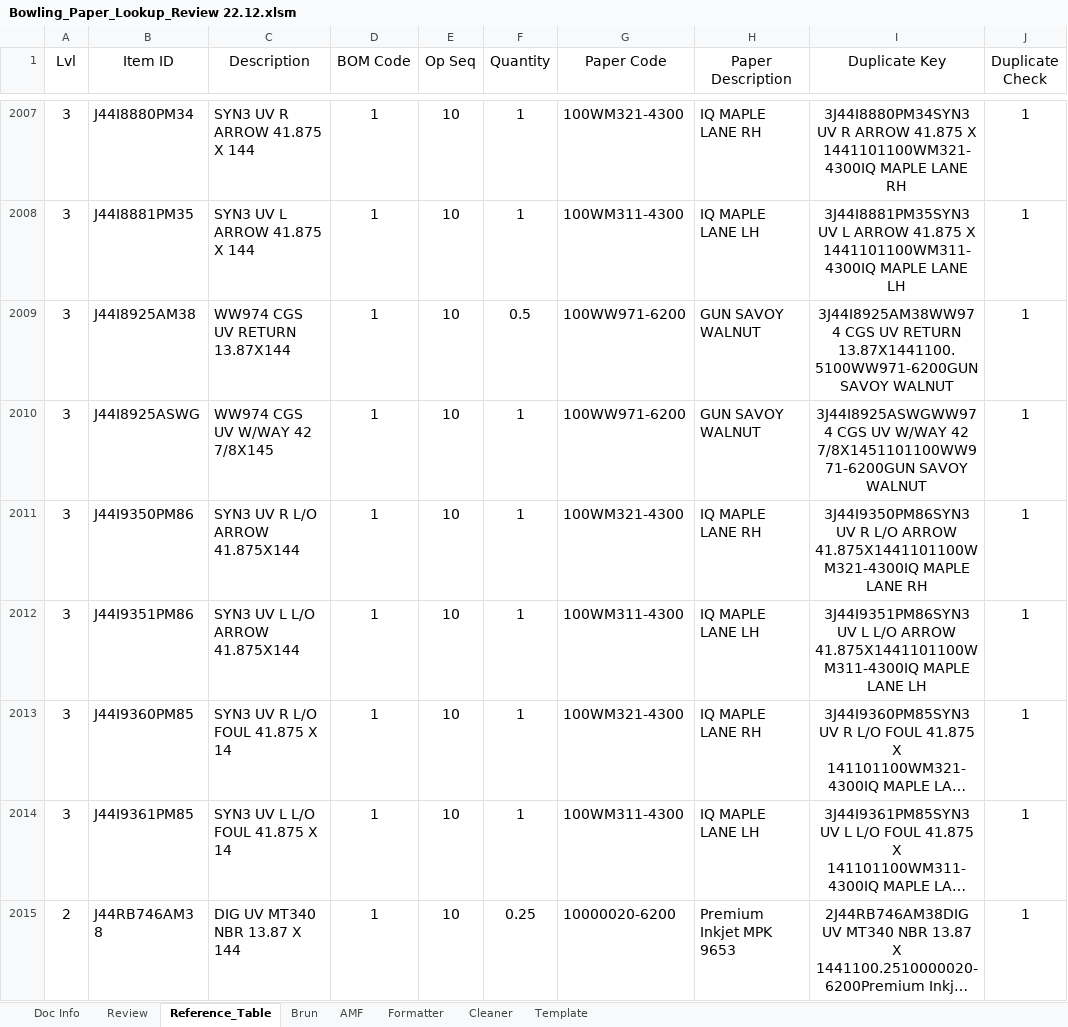
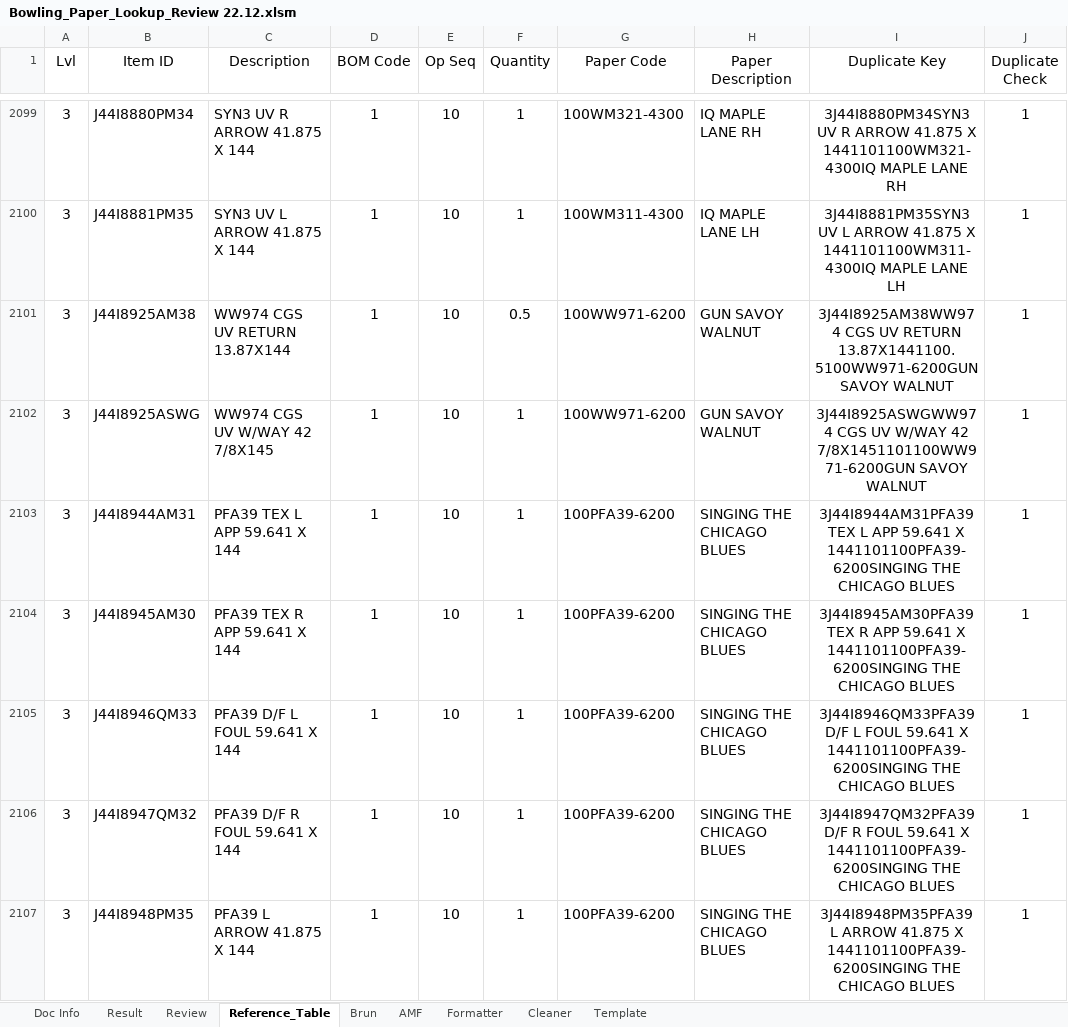
Before and after one commit to Ladiesweb/Bowling, an Excel workbook: Bowling_Paper_Lookup_Review 22.12.xlsm, sheet Reference_Table, drawn as a sheet; only a part is shown, gaps mark what is left out; the shorter side is filled out with more unchanged rows; long unchanged cells end in …; values as stored, in another font and other column widths than the file's, no borders; conditional formats and table styles not drawn; the diff covers the shown part only; the diff names each change by its address in the sheet, - before the commit and + after, or states it on an @@ line.

```diff
--- a/Bowling_Paper_Lookup_Review 22.12.xlsm (sheet Reference_Table)
+++ b/Bowling_Paper_Lookup_Review 22.12.xlsm (sheet Reference_Table)
+sheet tab: Result
+row 2103: 3 | J44I8944AM31 | PFA39 TEX L APP 59.641 X 144 | 1 | 10 | 1 | 100PFA39-6200 | SINGING THE CHICAGO BLUES | 3J44I8944AM31PFA39 TEX L APP 59.641 X 1441101100PFA39-6200SINGING THE CHICAGO BLUES | 1
+row 2104: 3 | J44I8945AM30 | PFA39 TEX R APP 59.641 X 144 | 1 | 10 | 1 | 100PFA39-6200 | SINGING THE CHICAGO BLUES | 3J44I8945AM30PFA39 TEX R APP 59.641 X 1441101100PFA39-6200SINGING THE CHICAGO BLUES | 1
+row 2105: 3 | J44I8946QM33 | PFA39 D/F L FOUL 59.641 X 144 | 1 | 10 | 1 | 100PFA39-6200 | SINGING THE CHICAGO BLUES | 3J44I8946QM33PFA39 D/F L FOUL 59.641 X 1441101100PFA39-6200SINGING THE CHICAGO BLUES | 1
+row 2106: 3 | J44I8947QM32 | PFA39 D/F R FOUL 59.641 X 144 | 1 | 10 | 1 | 100PFA39-6200 | SINGING THE CHICAGO BLUES | 3J44I8947QM32PFA39 D/F R FOUL 59.641 X 1441101100PFA39-6200SINGING THE CHICAGO BLUES | 1
+row 2107: 3 | J44I8948PM35 | PFA39 L ARROW 41.875 X 144 | 1 | 10 | 1 | 100PFA39-6200 | SINGING THE CHICAGO BLUES | 3J44I8948PM35PFA39 L ARROW 41.875 X 1441101100PFA39-6200SINGING THE CHICAGO BLUES | 1
```
Also changed, not shown: 179 added rows elsewhere in this sheet, sheet Cleaner, sheet Review, formulas that keep their value.
